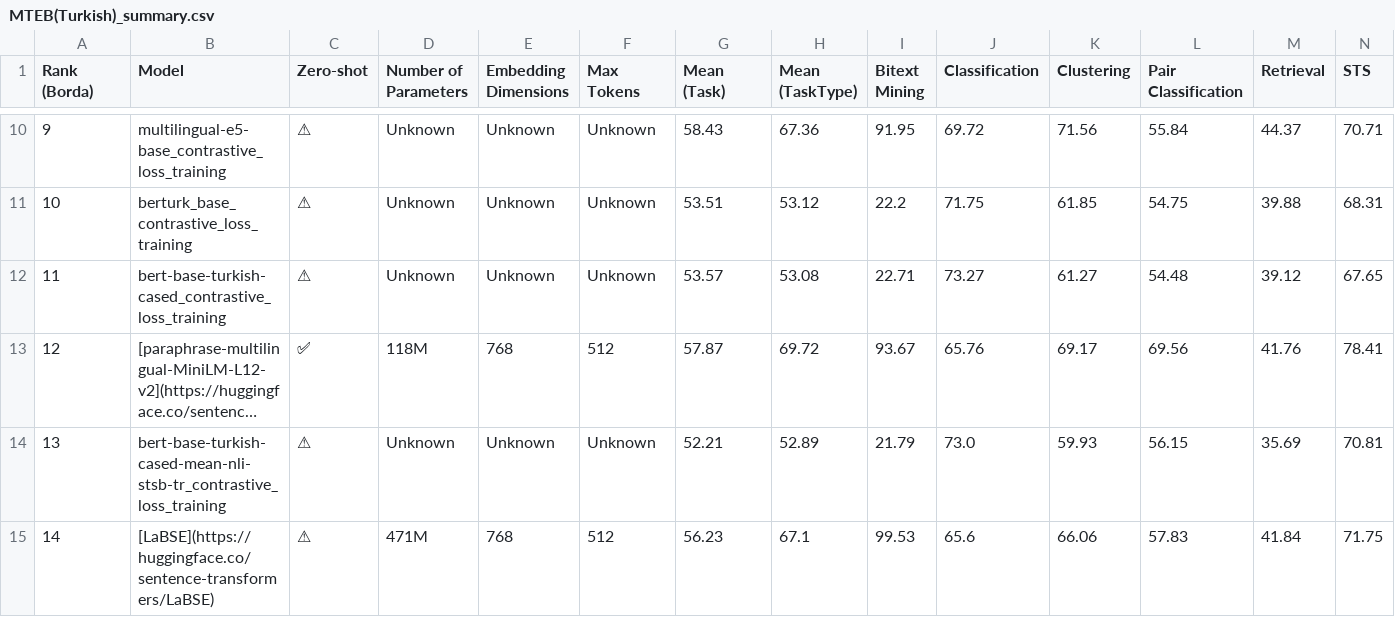
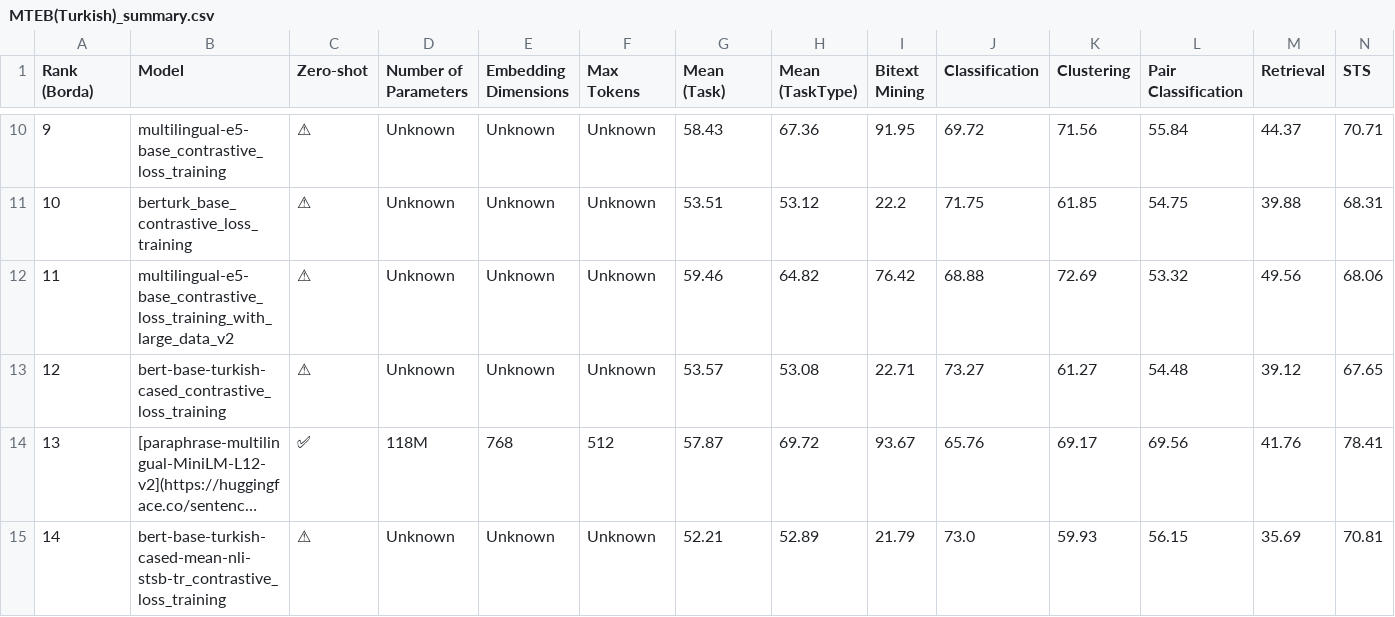
Before and after one commit to selmanbaysan/mteb_tr, a CSV file: benchmark_tables/MTEB(Turkish)_summary.csv, drawn as a sheet; only a part is shown, gaps mark what is left out; the shorter side is filled out with more unchanged rows; long unchanged cells end in …; addresses are those after the commit; the diff names each change by its address in the sheet, - before the commit and + after, or states it on an @@ line.

```diff
--- a/benchmark_tables/MTEB(Turkish)_summary.csv
+++ b/benchmark_tables/MTEB(Turkish)_summary.csv
+row 12: 11 | multilingual-e5-base_contrastive_loss_training_with_large_data_v2 | ⚠ | Unknown | Unknown | Unknown | 59.46 | 64.82 | 76.42 | 68.88 | 72.69 | 53.32 | 49.56 | 68.06
@@ column A (Rank (Borda)) renumbered from row 13 down @@
```
Also changed, not shown: benchmark_tables/MTEB(Turkish)_per_task.csv, 4 other files.
